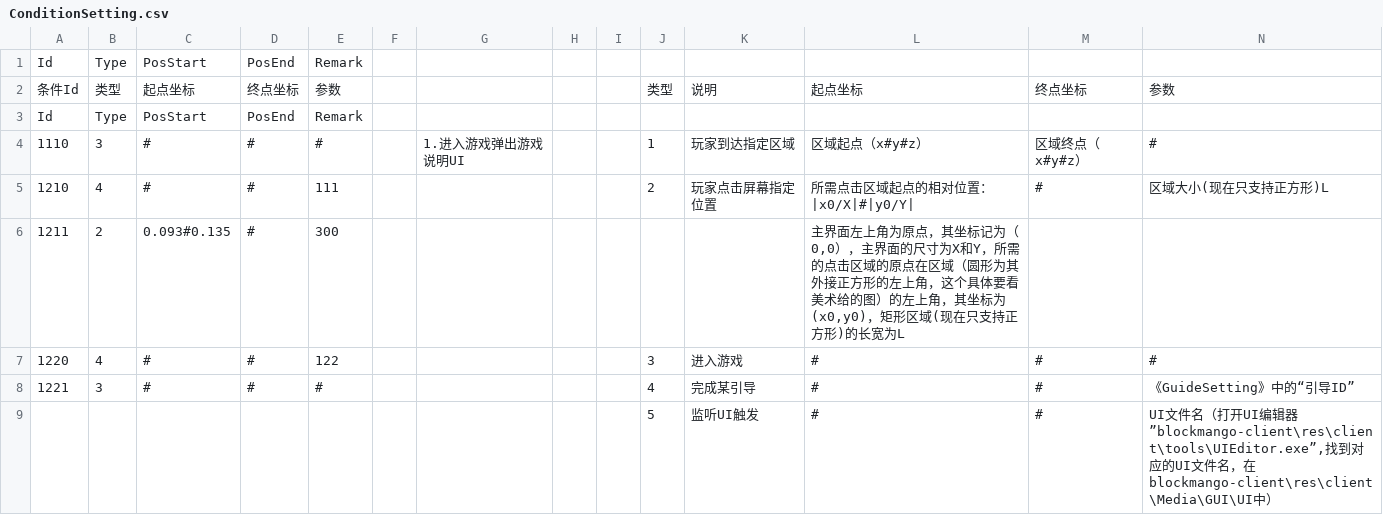
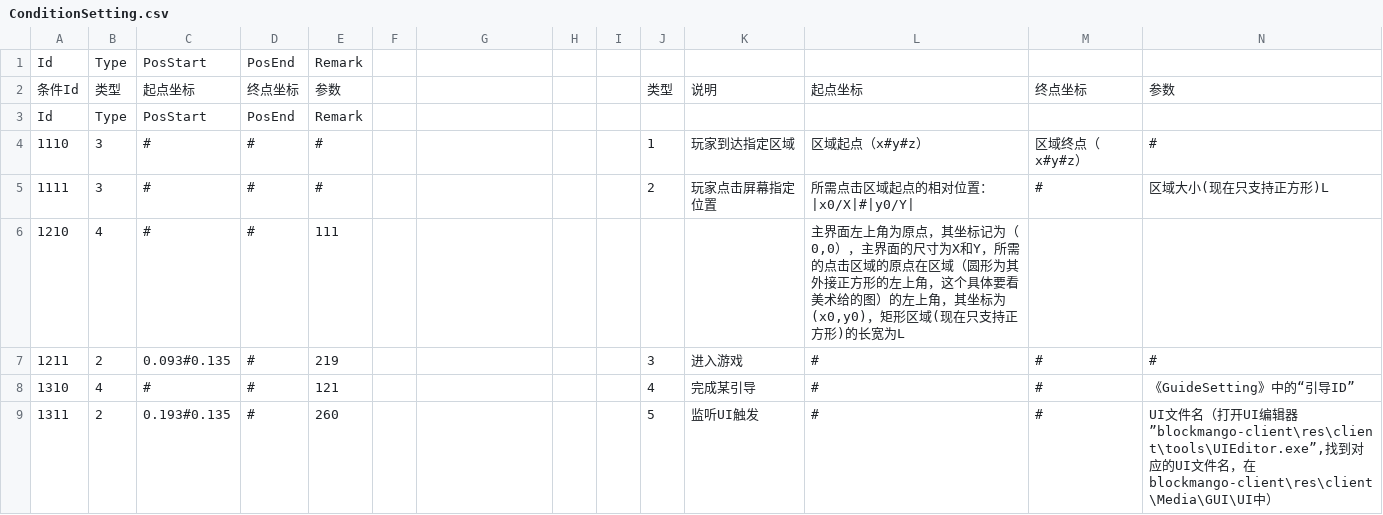
Before and after one commit to heliaoyuan10086/Game, a CSV file: BlockCity/setting/ConditionSetting.csv, drawn as a sheet.

```diff
--- a/BlockCity/setting/ConditionSetting.csv
+++ b/BlockCity/setting/ConditionSetting.csv
@@ -3,7 +3,7 @@ Id	Type	PosStart	PosEnd	Remark
 Id	Type	PosStart	PosEnd	Remark									
-1110	3	#	#	#		1.进入游戏弹出游戏说明UI			1	玩家到达指定区域	区域起点（x#y#z）	区域终点（x#y#z）	#
-1210	4	#	#	111					2	玩家点击屏幕指定位置	所需点击区域起点的相对位置：|x0/X|#|y0/Y|	#	区域大小(现在只支持正方形)L
-1211	2	0.093#0.135	#	300							主界面左上角为原点，其坐标记为（0,0），主界面的尺寸为X和Y，所需的点击区域的原点在区域（圆形为其外接正方形的左上角，这个具体要看美术给的图）的左上角，其坐标为(x0,y0)，矩形区域(现在只支持正方形)的长宽为L		
-1220	4	#	#	122					3	进入游戏	#	#	#
-1221	3	#	#	#					4	完成某引导	#	#	《GuideSetting》中的“引导ID”
-									5	监听UI触发	#	#	UI文件名（打开UI编辑器”blockmango-client\res\client\tools\UIEditor.exe”,找到对应的UI文件名，在blockmango-client\res\client\Media\GUI\UI中）
+1110	3	#	#	#					1	玩家到达指定区域	区域起点（x#y#z）	区域终点（x#y#z）	#
+1111	3	#	#	#					2	玩家点击屏幕指定位置	所需点击区域起点的相对位置：|x0/X|#|y0/Y|	#	区域大小(现在只支持正方形)L
+1210	4	#	#	111							主界面左上角为原点，其坐标记为（0,0），主界面的尺寸为X和Y，所需的点击区域的原点在区域（圆形为其外接正方形的左上角，这个具体要看美术给的图）的左上角，其坐标为(x0,y0)，矩形区域(现在只支持正方形)的长宽为L		
+1211	2	0.093#0.135	#	219					3	进入游戏	#	#	#
+1310	4	#	#	121					4	完成某引导	#	#	《GuideSetting》中的“引导ID”
+1311	2	0.193#0.135	#	260					5	监听UI触发	#	#	UI文件名（打开UI编辑器”blockmango-client\res\client\tools\UIEditor.exe”,找到对应的UI文件名，在blockmango-client\res\client\Media\GUI\UI中）
```
Also changed, not shown: BlockCity/setting/EventSetting.csv, BlockCity/setting/GuideSetting.csv.
